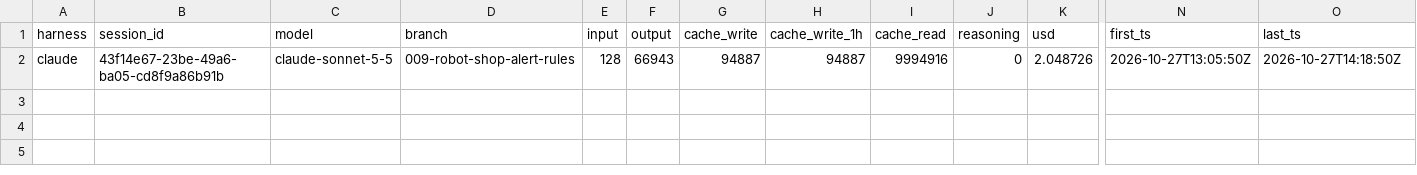
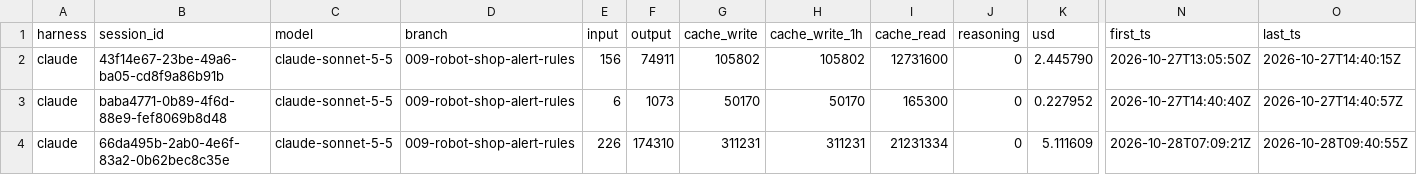
Before and after one commit to infracloudio/sre-stack, a TSV file: specs/009-robot-shop-alert-rules/usage.tsv, drawn as a sheet; only a part is shown, gaps mark what is left out; rows hold the shown columns only; the diff names each change by its address in the sheet, - before the commit and + after, or states it on an @@ line.

```diff
--- a/specs/009-robot-shop-alert-rules/usage.tsv
+++ b/specs/009-robot-shop-alert-rules/usage.tsv
-E2 (input): 128
+E2 (input): 156
-F2 (output): 66943
+F2 (output): 74911
-G2 (cache_write): 94887
+G2 (cache_write): 105802
-H2 (cache_write_1h): 94887
+H2 (cache_write_1h): 105802
-I2 (cache_read): 9994916
+I2 (cache_read): 12731600
-K2 (usd): 2.048726
+K2 (usd): 2.445790
-O2 (last_ts): 2026-10-27T14:18:50Z
+O2 (last_ts): 2026-10-27T14:40:15Z
+row 3: claude | baba4771-0b89-4f6d-88e9-fef8069b8d48 | claude-sonnet-5-5 | 009-robot-shop-alert-rules | 6 | 1073 | 50170 | 50170 | 165300 | 0 | 0.227952 | 2026-10-27T14:40:40Z | 2026-10-27T14:40:57Z
+row 4: claude | 66da495b-2ab0-4e6f-83a2-0b62bec8c35e | claude-sonnet-5-5 | 009-robot-shop-alert-rules | 226 | 174310 | 311231 | 311231 | 21231334 | 0 | 5.111609 | 2026-10-28T07:09:21Z | 2026-10-28T09:40:55Z
```
Also changed, not shown: 6 other files.
